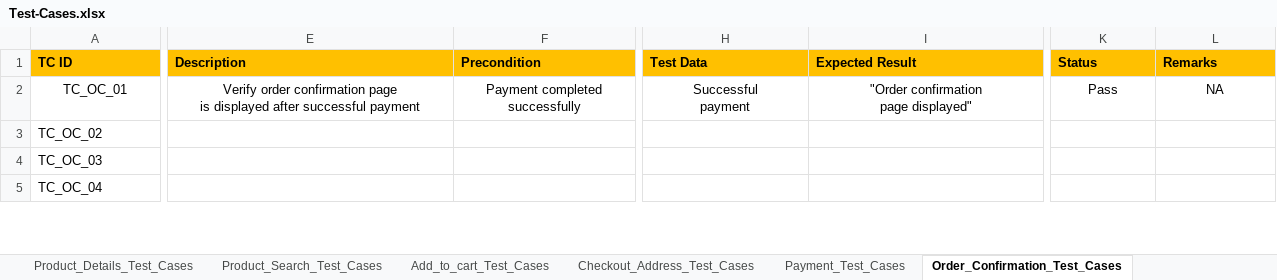
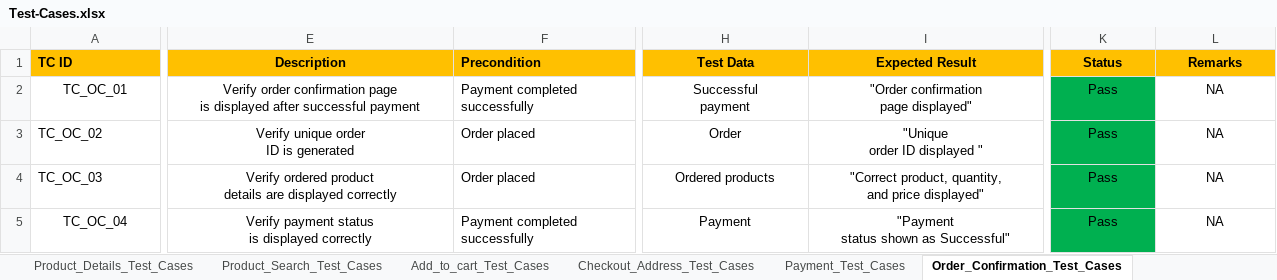
Before and after one commit to anithakoppad22/Manual-Testing-E-commerce-Amazon-, an Excel workbook: Test-Cases.xlsx, sheet Order_Confirmation_Test_Cases, drawn as a sheet; only a part is shown, gaps mark what is left out; values as stored, in another font and other column widths than the file's, no borders; ↵ is a line break in a cell; the diff covers the shown part only; the diff names each change by its address in the sheet, - before the commit and + after, or states it on an @@ line.

Commit message:
TC for order confrimation added

```diff
--- a/Test-Cases.xlsx (sheet Order_Confirmation_Test_Cases)
+++ b/Test-Cases.xlsx (sheet Order_Confirmation_Test_Cases)
-E1 alignment: left
+E1 alignment: center
-H1:I1 alignment: left
+H1:I1 alignment: center
-K1:L1 alignment: left
+K1:L1 alignment: center
-F2 alignment: center
+F2 alignment: left
-K2:K5 fill: none
+K2:K5 fill: #00B050
-E3 (Description): (empty)
+E3 (Description): Verify unique order ↵ ID is generated
-F3:F4 (Precondition): (empty)
+F3:F4 (Precondition): Order placed
-H3 (Test Data): (empty)
+H3 (Test Data): Order
-I3 (Expected Result): (empty)
+I3 (Expected Result): "Unique ↵ order ID displayed "
-K3:K5 (Status): (empty)
+K3:K5 (Status): Pass
-L3:L5 (Remarks): (empty)
+L3:L5 (Remarks): NA
-E4 (Description): (empty)
+E4 (Description): Verify ordered product ↵ details are displayed correctly
-H4 (Test Data): (empty)
+H4 (Test Data): Ordered products
-I4 (Expected Result): (empty)
+I4 (Expected Result): "Correct product, quantity, ↵ and price displayed"
-A5 alignment: left
+A5 alignment: center
-E5 (Description): (empty)
+E5 (Description): Verify payment status ↵ is displayed correctly
-F5 (Precondition): (empty)
+F5 (Precondition): Payment completed ↵ successfully
-H5 (Test Data): (empty)
+H5 (Test Data): Payment
-I5 (Expected Result): (empty)
+I5 (Expected Result): "Payment ↵ status shown as Successful"
```
Also changed, not shown: 1 removed row, 42 edited cells and cell formats elsewhere in this sheet.
